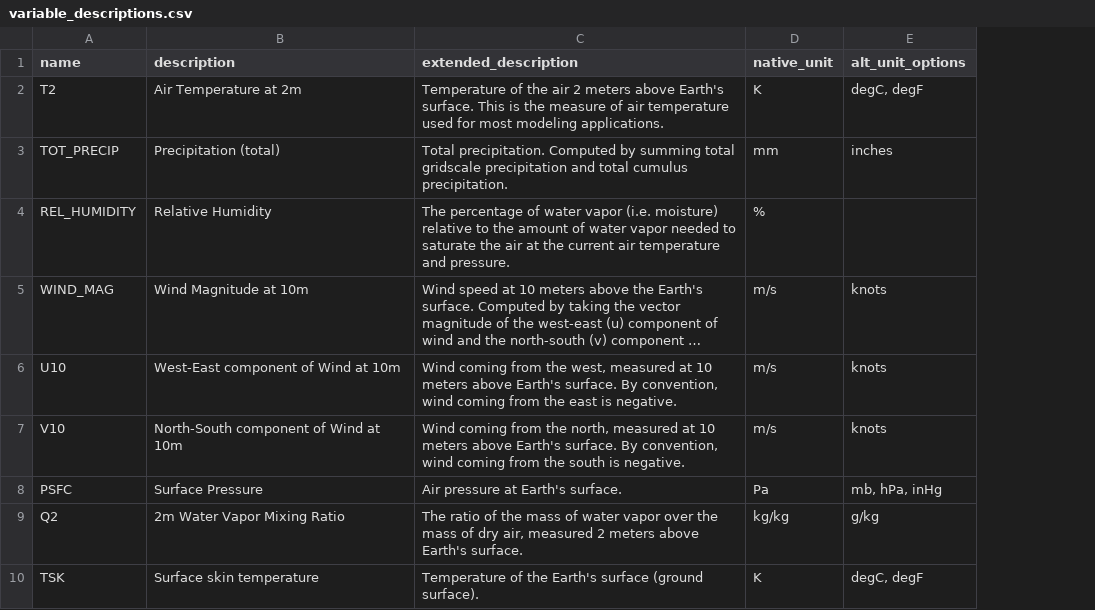
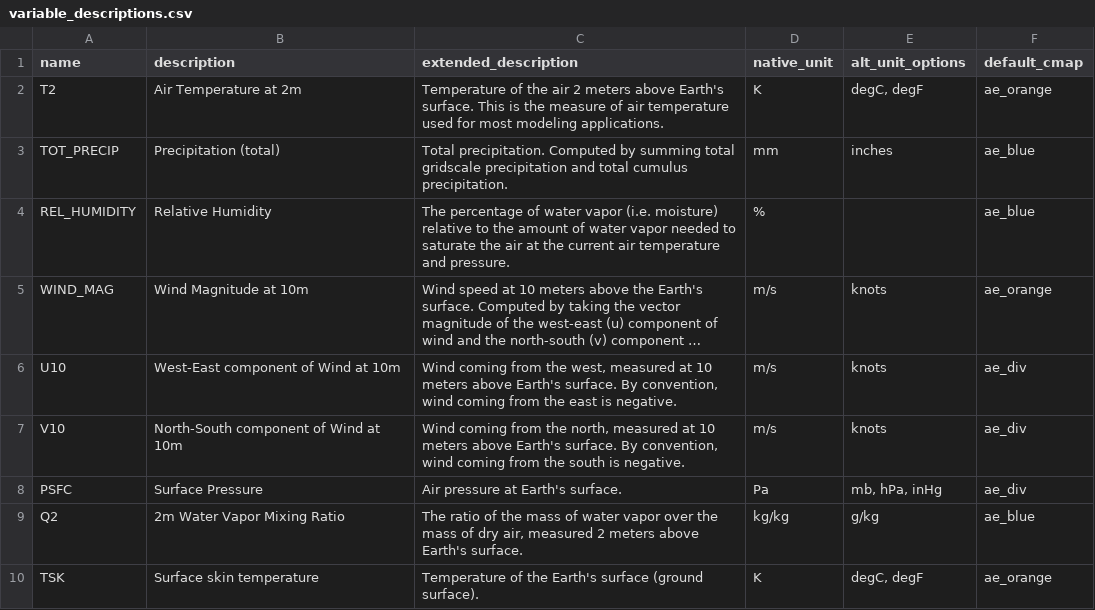
Before and after one commit to cal-adapt/climakitae, a CSV file: climakitae/data/variable_descriptions.csv, drawn as a sheet; only a part is shown; long unchanged cells end in …; the diff names each change by its address in the sheet, - before the commit and + after, or states it on an @@ line.

Commit message:
adding default cmap for var

```diff
--- a/climakitae/data/variable_descriptions.csv
+++ b/climakitae/data/variable_descriptions.csv
+column F (default_cmap), rows 2-10: ae_orange | ae_blue | ae_blue | ae_orange | ae_div | ae_div | ae_div | ae_blue | ae_orange
```
